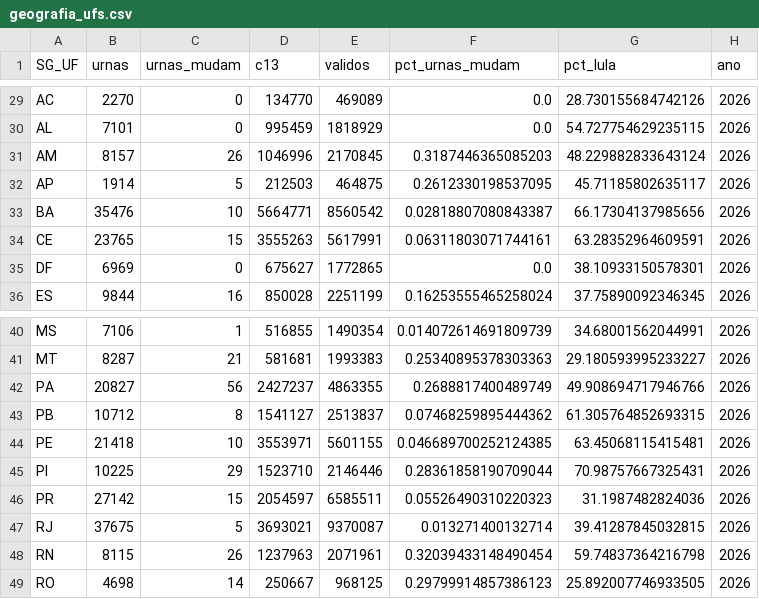
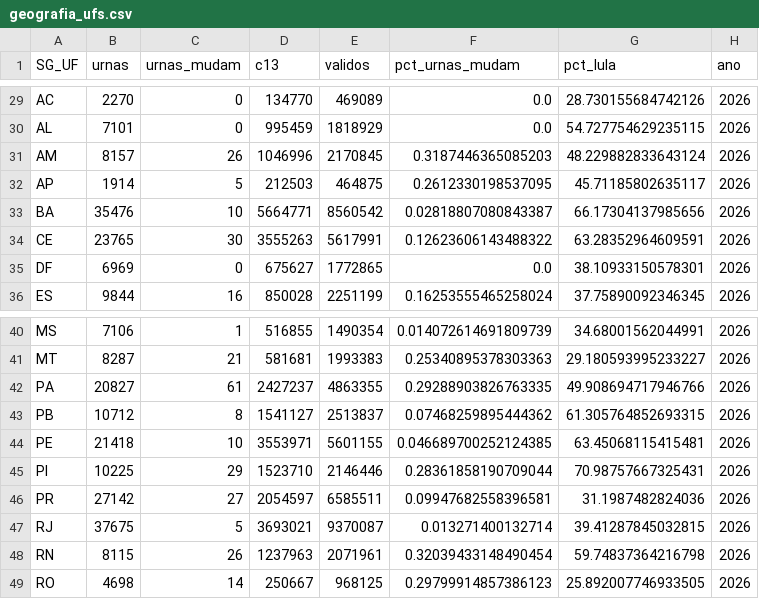
Before and after one commit to MatheusGSD/secoes-2turno-2026, a CSV file: saida/geografia_ufs.csv, drawn as a sheet; only a part is shown, gaps mark what is left out.

```diff
--- a/saida/geografia_ufs.csv
+++ b/saida/geografia_ufs.csv
@@ -33,3 +33,3 @@ AP,1914,5,212503,464875,0.2612330198537095,45.71185802635117,2026
 BA,35476,10,5664771,8560542,0.02818807080843387,66.17304137985656,2026
-CE,23765,15,3555263,5617991,0.06311803071744161,63.28352964609591,2026
+CE,23765,30,3555263,5617991,0.12623606143488322,63.28352964609591,2026
 DF,6969,0,675627,1772865,0.0,38.10933150578301,2026
@@ -41,3 +41,3 @@ MS,7106,1,516855,1490354,0.014072614691809739,34.68001562044991,2026
 MT,8287,21,581681,1993383,0.25340895378303363,29.180593995233227,2026
-PA,20827,56,2427237,4863355,0.2688817400489749,49.908694717946766,2026
+PA,20827,61,2427237,4863355,0.29288903826763335,49.908694717946766,2026
 PB,10712,8,1541127,2513837,0.07468259895444362,61.305764852693315,2026
@@ -45,3 +45,3 @@ PE,21418,10,3553971,5601155,0.046689700252124385,63.45068115415481,2026
 PI,10225,29,1523710,2146446,0.28361858190709044,70.98757667325431,2026
-PR,27142,15,2054597,6585511,0.05526490310220323,31.1987482824036,2026
+PR,27142,27,2054597,6585511,0.09947682558396581,31.1987482824036,2026
 RJ,37675,5,3693021,9370087,0.013271400132714,39.41287845032815,2026
```
Also changed, not shown: saida/geografia_regioes.csv, saida/impacto_uf_2026.csv, 34 other files.
